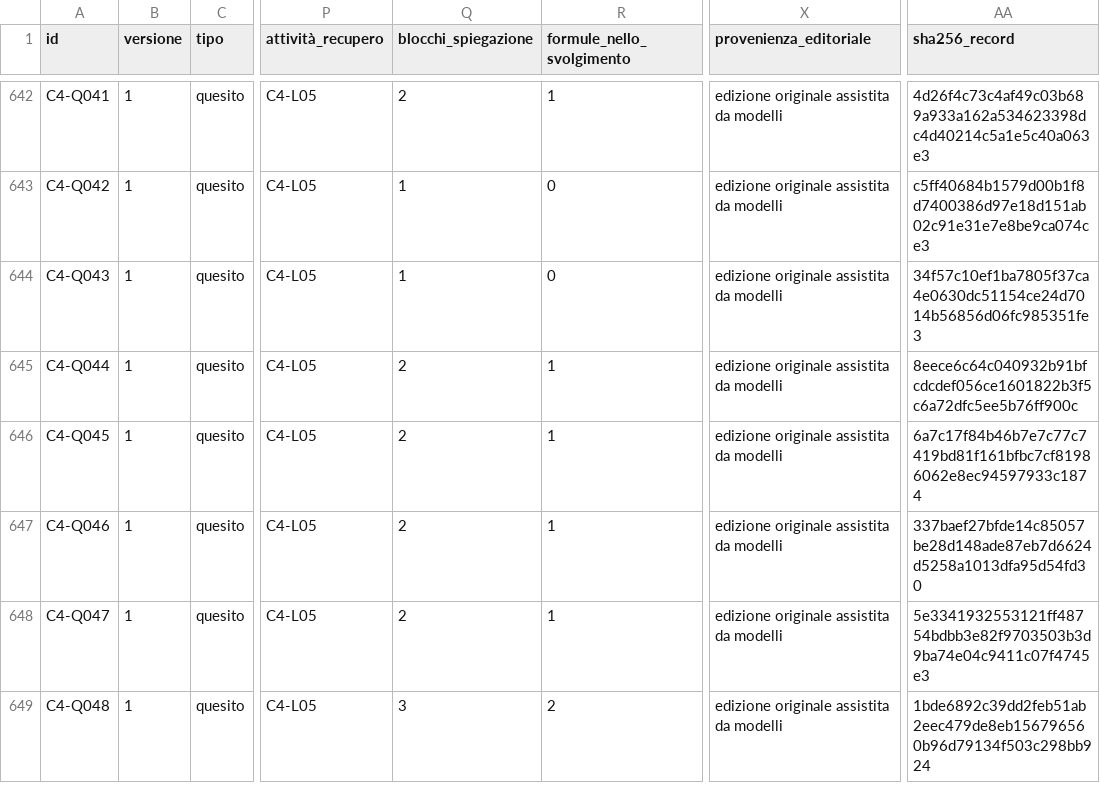
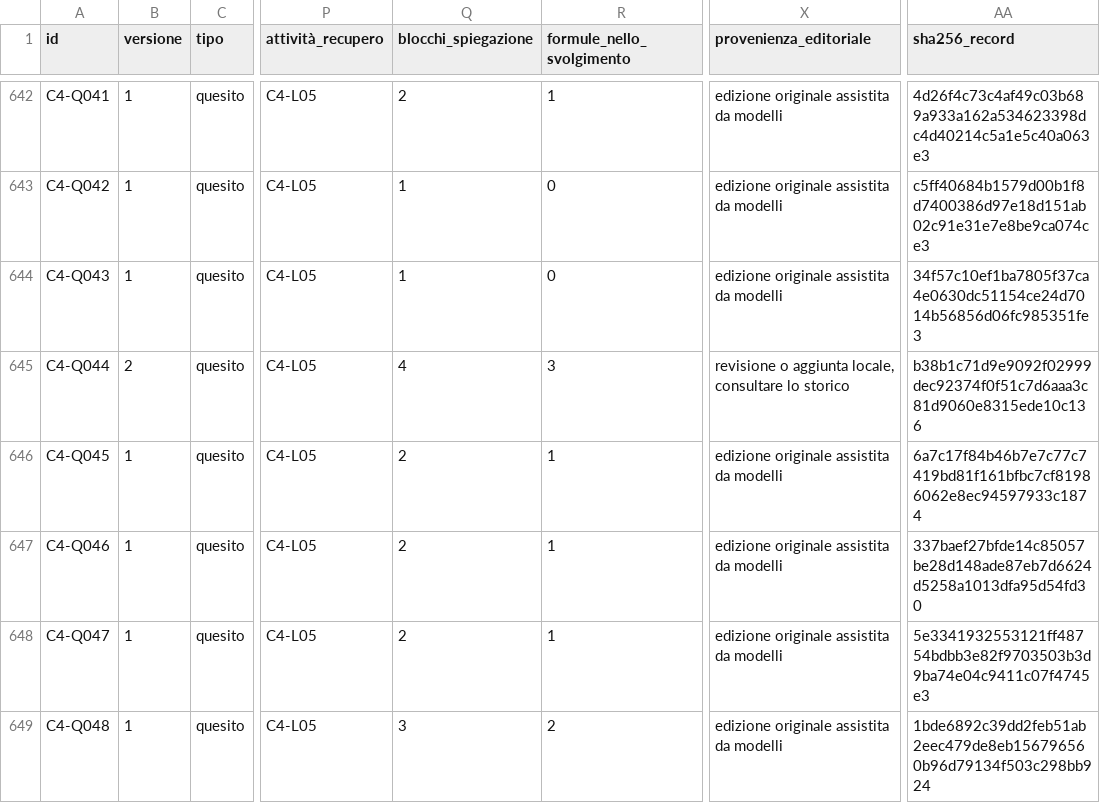
Before and after one commit to AndreaMarro/ardesia, a CSV file: officina-di-fisica/docs/inventario-record.csv, drawn as a sheet; only a part is shown, gaps mark what is left out; the diff covers the shown part only; the diff names each change by its address in the sheet, - before the commit and + after, or states it on an @@ line.

```diff
--- a/officina-di-fisica/docs/inventario-record.csv
+++ b/officina-di-fisica/docs/inventario-record.csv
-B645 (versione): 1
+B645 (versione): 2
-Q645 (blocchi_spiegazione): 2
+Q645 (blocchi_spiegazione): 4
-R645 (formule_nello_svolgimento): 1
+R645 (formule_nello_svolgimento): 3
-X645 (provenienza_editoriale): edizione originale assistita da modelli
+X645 (provenienza_editoriale): revisione o aggiunta locale, consultare lo storico
-AA645 (sha256_record): 8eece6c64c040932b91bfcdcdef056ce1601822b3f5c6a72dfc5ee5b76ff900c
+AA645 (sha256_record): b38b1c71d9e9092f02999dec92374f0f51c7d6aaa3c81d9060e8315ede10c136
```
Also changed, not shown: 127 edited cells elsewhere in this file, officina-di-fisica/docs/inventario-copertura.csv, 22 other files.
